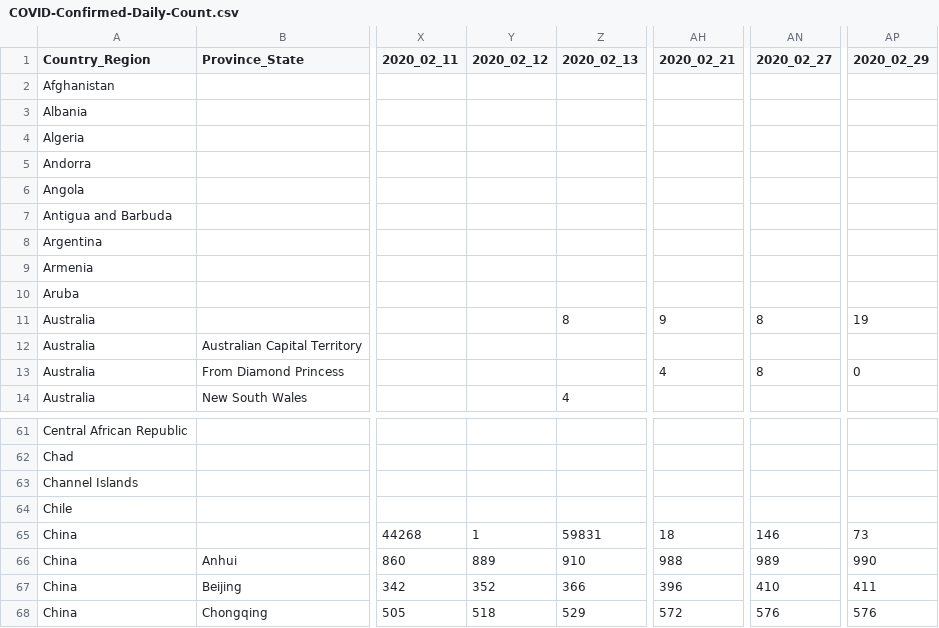
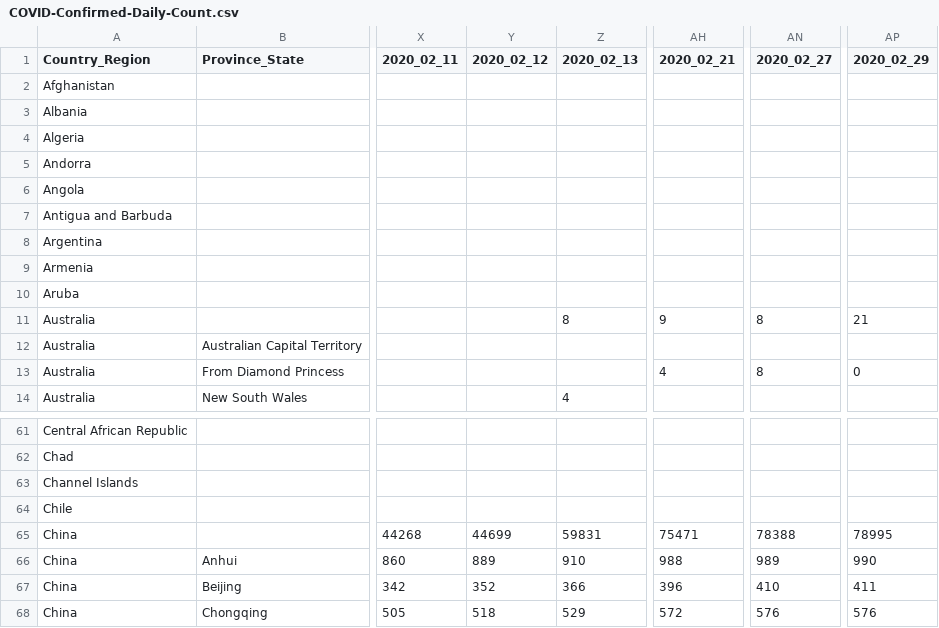
Before and after one commit to ClearsenseData/COVID-Data, a CSV file: COVID-Confirmed-Daily-Count.csv, drawn as a sheet; only a part is shown, gaps mark what is left out; the diff names each change by its address in the sheet, - before the commit and + after, or states it on an @@ line.

Commit message:
COVIDdailyUpdate

```diff
--- a/COVID-Confirmed-Daily-Count.csv
+++ b/COVID-Confirmed-Daily-Count.csv
-AP11 (2020_02_29): 19
+AP11 (2020_02_29): 21
-Y65 (2020_02_12): 1
+Y65 (2020_02_12): 44699
-AH65 (2020_02_21): 18
+AH65 (2020_02_21): 75471
-AN65 (2020_02_27): 146
+AN65 (2020_02_27): 78388
-AP65 (2020_02_29): 73
+AP65 (2020_02_29): 78995
```
Also changed, not shown: 1 other file.
